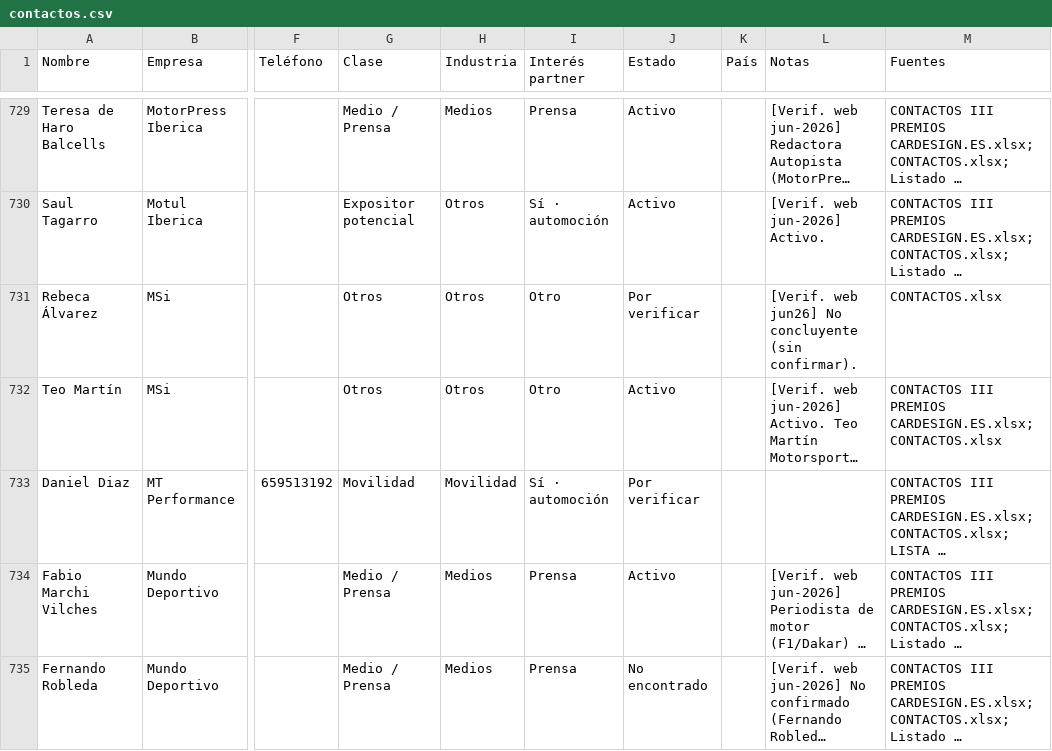
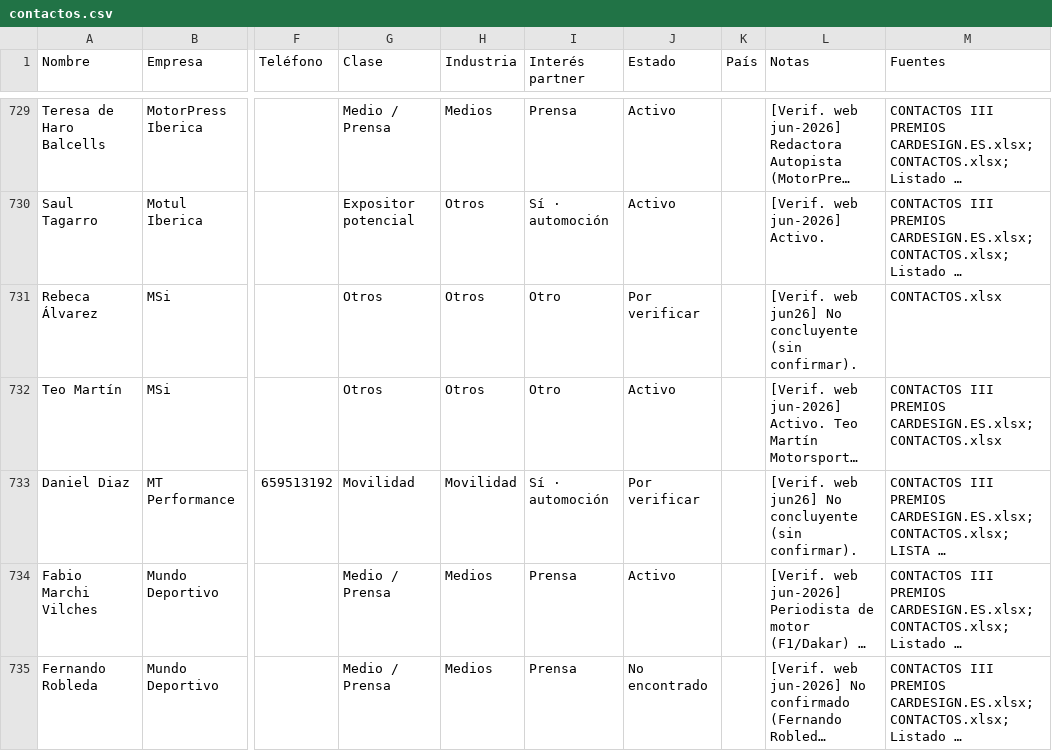
Before and after one commit to alvaromuro99/CarDesign-App, a CSV file: contactos/contactos.csv, drawn as a sheet; only a part is shown, gaps mark what is left out; long unchanged cells end in …; the diff covers the shown part only; the diff names each change by its address in the sheet, - before the commit and + after, or states it on an @@ line.

```diff
--- a/contactos/contactos.csv
+++ b/contactos/contactos.csv
-L733 (Notas): (empty)
+L733 (Notas): [Verif. web jun26] No concluyente (sin confirmar).
```
Also changed, not shown: 8 edited cells elsewhere in this file, 1 other file.
